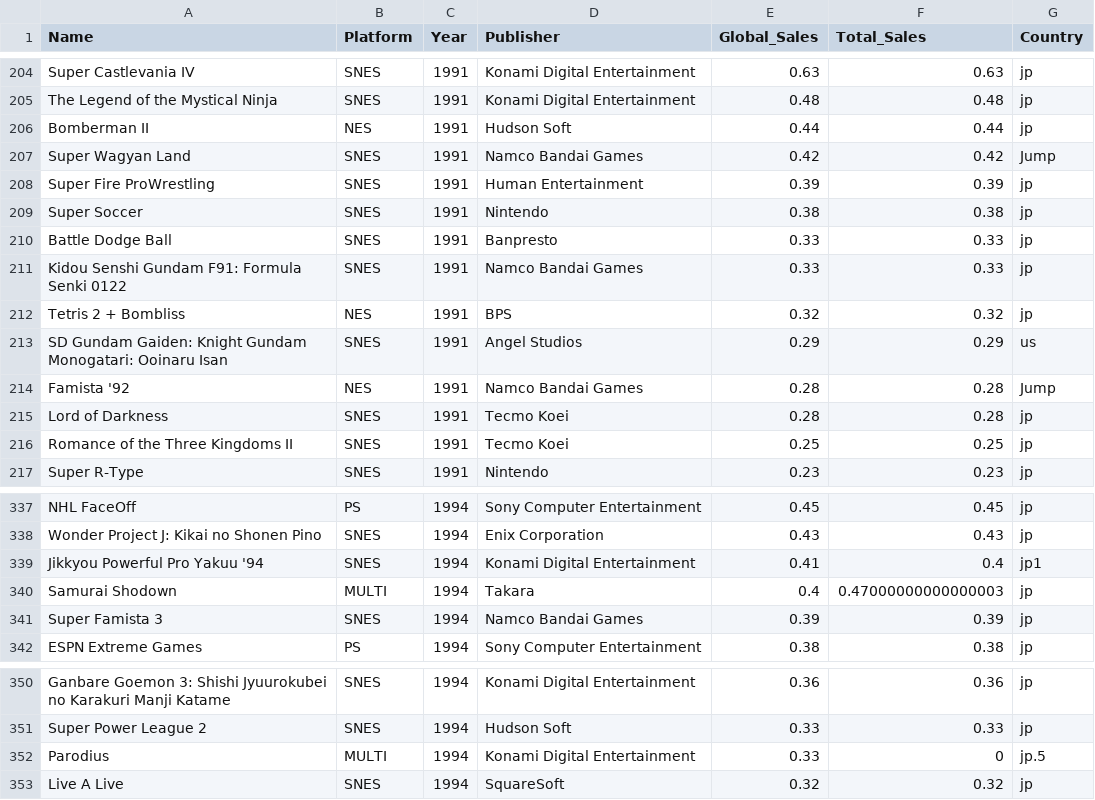
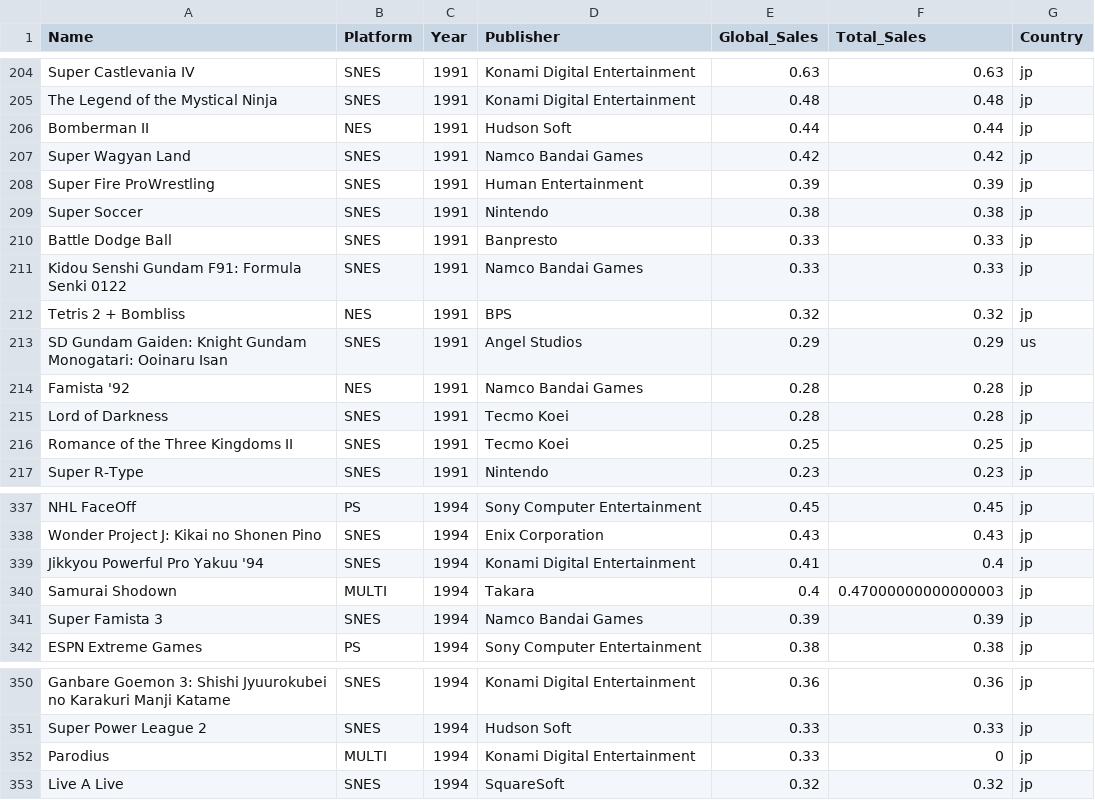
Before and after one commit to dresyios/ProjetVisuDonnee2022, a CSV file: CSVs/salesMerged(96).csv (was CSVs/salesMerged(95).csv), drawn as a sheet; only a part is shown, gaps mark what is left out.

Commit message:
Finished script, and created dataset.csv

```diff
--- a/CSVs/salesMerged(95).csv
+++ b/CSVs/salesMerged(96).csv
@@ -206,3 +206,3 @@ The Legend of the Mystical Ninja,SNES,1991,Konami Digital Entertainment,0.48,0.4
 Bomberman II,NES,1991,Hudson Soft,0.44,0.44,jp
-Super Wagyan Land,SNES,1991,Namco Bandai Games,0.42,0.42,Jump
+Super Wagyan Land,SNES,1991,Namco Bandai Games,0.42,0.42,jp
 Super Fire ProWrestling,SNES,1991,Human Entertainment,0.39,0.39,jp
@@ -213,3 +213,3 @@ Tetris 2 + Bombliss,NES,1991,BPS,0.32,0.32,jp
 SD Gundam Gaiden: Knight Gundam Monogatari: Ooinaru Isan,SNES,1991,Angel Studios,0.29,0.29,us
-Famista '92,NES,1991,Namco Bandai Games,0.28,0.28,Jump
+Famista '92,NES,1991,Namco Bandai Games,0.28,0.28,jp
 Lord of Darkness,SNES,1991,Tecmo Koei,0.28,0.28,jp
@@ -338,3 +338,3 @@ NHL FaceOff,PS,1994,Sony Computer Entertainment,0.45,0.45,jp
 Wonder Project J: Kikai no Shonen Pino,SNES,1994,Enix Corporation,0.43,0.43,jp
-Jikkyou Powerful Pro Yakuu '94,SNES,1994,Konami Digital Entertainment,0.41,0.4,jp1
+Jikkyou Powerful Pro Yakuu '94,SNES,1994,Konami Digital Entertainment,0.41,0.4,jp
 Samurai Shodown,MULTI,1994,Takara,0.4,0.47000000000000003,jp
@@ -351,3 +351,3 @@ Ganbare Goemon 3: Shishi Jyuurokubei no Karakuri Manji Katame,SNES,1994,Konami D
 Super Power League 2,SNES,1994,Hudson Soft,0.33,0.33,jp
-Parodius,MULTI,1994,Konami Digital Entertainment,0.33,0,jp.5
+Parodius,MULTI,1994,Konami Digital Entertainment,0.33,0,jp
 Live A Live,SNES,1994,SquareSoft,0.32,0.32,jp
```
Also changed, not shown: CSVs/1994.csv, 4 other files.
